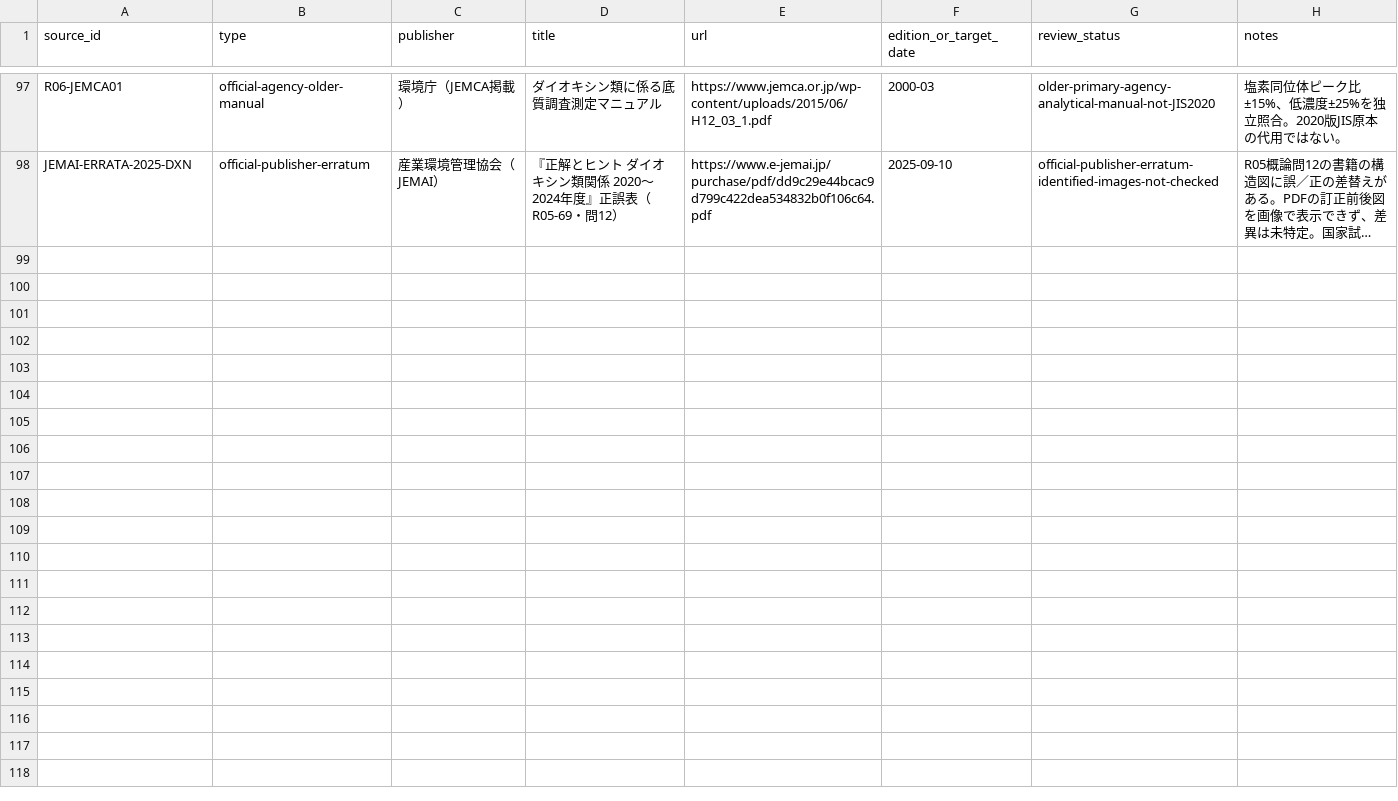
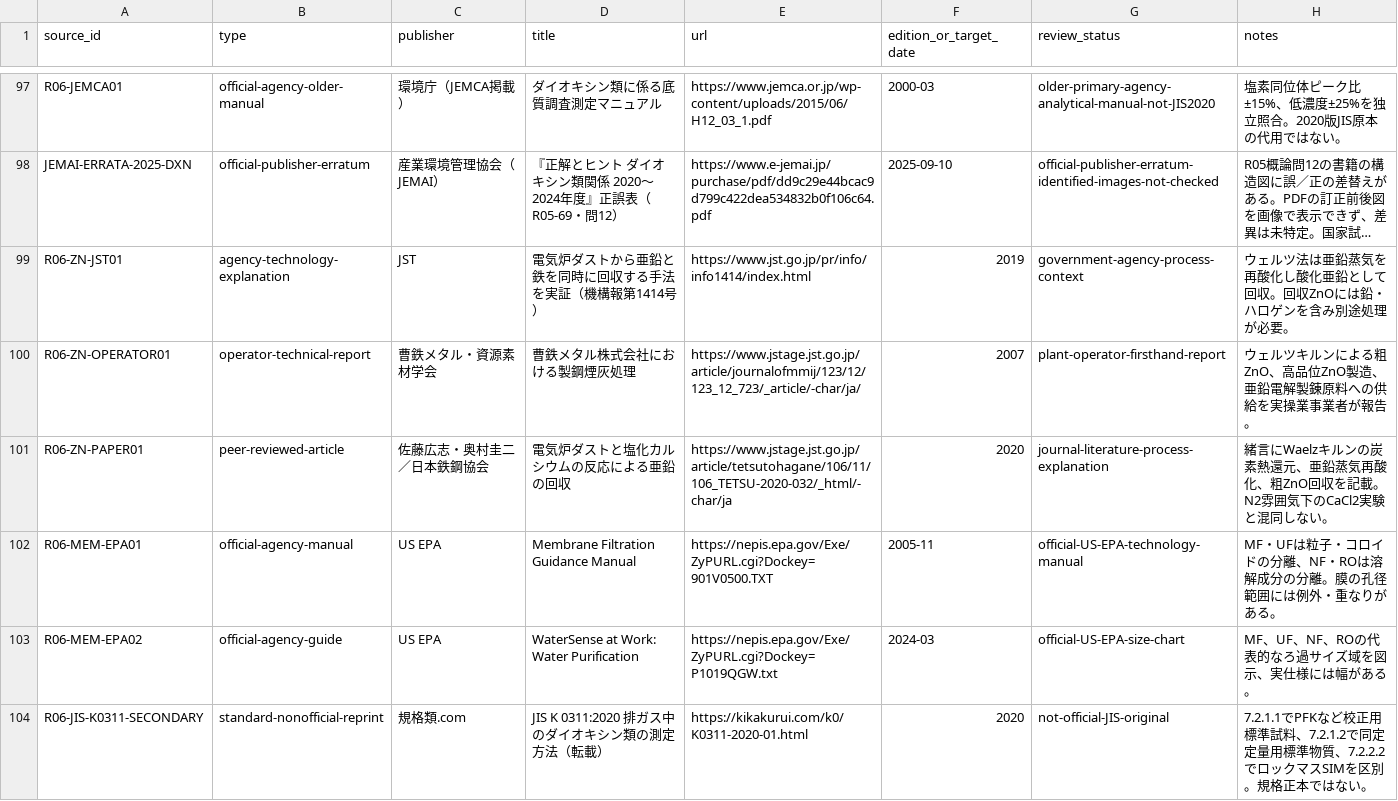
Before and after one commit to rhodanus2179/dioxin-studyware, a CSV file: docs/research/source-register.csv, drawn as a sheet; only a part is shown, gaps mark what is left out; long unchanged cells end in …; the diff names each change by its address in the sheet, - before the commit and + after, or states it on an @@ line.

Commit message:
research: cross-validate Waelz zinc recovery, EPA membrane ranges, JIS lockmass and hold R05 erratum diagram

```diff
--- a/docs/research/source-register.csv
+++ b/docs/research/source-register.csv
+row 99: R06-ZN-JST01 | agency-technology-explanation | JST | 電気炉ダストから亜鉛と鉄を同時に回収する手法を実証（機構報第1414号） | https://www.jst.go.jp/pr/info/info1414/index.html | 2019 | government-agency-process-context | ウェルツ法は亜鉛蒸気を再酸化し酸化亜鉛として回収。回収ZnOには鉛・ハロゲンを含み別途処理が必要。
+row 100: R06-ZN-OPERATOR01 | operator-technical-report | 曹鉄メタル・資源素材学会 | 曹鉄メタル株式会社における製鋼煙灰処理 | https://www.jstage.jst.go.jp/article/journalofmmij/123/12/123_12_723/_article/-char/ja/ | 2007 | plant-operator-firsthand-report | ウェルツキルンによる粗ZnO、高品位ZnO製造、亜鉛電解製錬原料への供給を実操業事業者が報告。
+row 101: R06-ZN-PAPER01 | peer-reviewed-article | 佐藤広志・奥村圭二／日本鉄鋼協会 | 電気炉ダストと塩化カルシウムの反応による亜鉛の回収 | https://www.jstage.jst.go.jp/article/tetsutohagane/106/11/106_TETSU-2020-032/_html/-char/ja | 2020 | journal-literature-process-explanation | 緒言にWaelzキルンの炭素熱還元、亜鉛蒸気再酸化、粗ZnO回収を記載。N2雰囲気下のCaCl2実験と混同しない。
+row 102: R06-MEM-EPA01 | official-agency-manual | US EPA | Membrane Filtration Guidance Manual | https://nepis.epa.gov/Exe/ZyPURL.cgi?Dockey=901V0500.TXT | 2005-11 | official-US-EPA-technology-manual | MF・UFは粒子・コロイドの分離、NF・ROは溶解成分の分離。膜の孔径範囲には例外・重なりがある。
+row 103: R06-MEM-EPA02 | official-agency-guide | US EPA | WaterSense at Work: Water Purification | https://nepis.epa.gov/Exe/ZyPURL.cgi?Dockey=P1019QGW.txt | 2024-03 | official-US-EPA-size-chart | MF、UF、NF、ROの代表的なろ過サイズ域を図示、実仕様には幅がある。
+row 104: R06-JIS-K0311-SECONDARY | standard-nonofficial-reprint | 規格類.com | JIS K 0311:2020 排ガス中のダイオキシン類の測定方法（転載） | https://kikakurui.com/k0/K0311-2020-01.html | 2020 | not-official-JIS-original | 7.2.1.1でPFKなど校正用標準試料、7.2.1.2で同定定量用標準物質、7.2.2.2でロックマスSIMを区別。規格正本ではない。
```
Also changed, not shown: docs/research/claim-evidence-audit.csv, docs/research/r06-source-evidence.csv, 5 other files.
